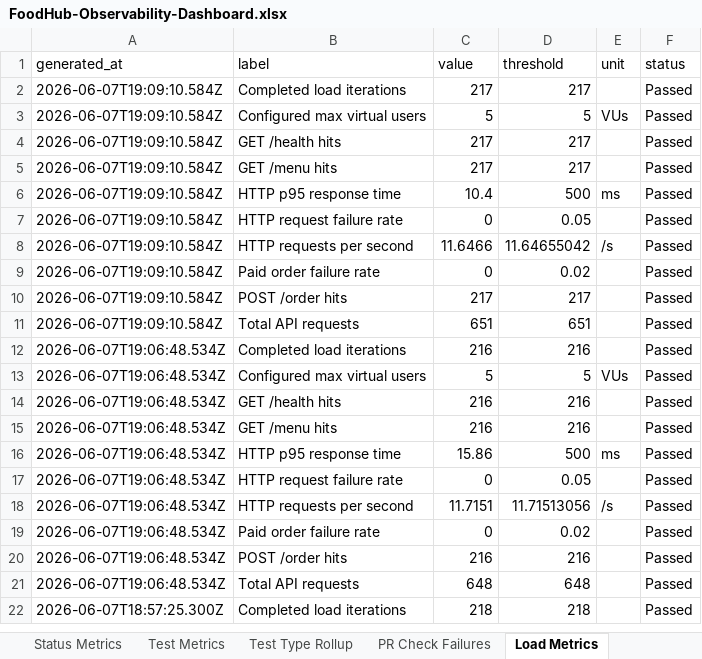
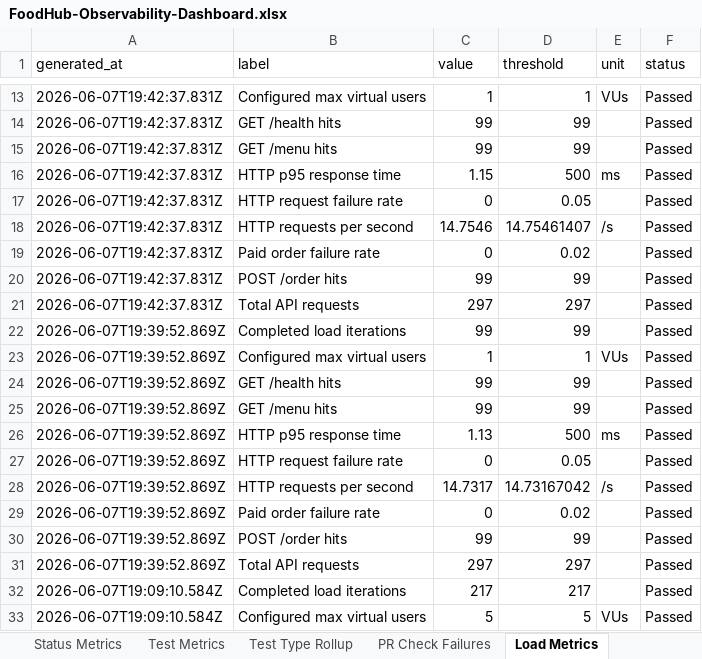
Before and after one commit to Sainath1503/FoodHubProject, an Excel workbook: qa-artifacts/FoodHub-Observability-Dashboard.xlsx, sheet Load Metrics, drawn as a sheet; only a part is shown, gaps mark what is left out; the shorter side is filled out with more unchanged rows; values as stored, in another font and other column widths than the file's, no borders; the diff covers the shown part only; the diff names each change by its address in the sheet, - before the commit and + after, or states it on an @@ line.

```diff
--- a/qa-artifacts/FoodHub-Observability-Dashboard.xlsx (sheet Load Metrics)
+++ b/qa-artifacts/FoodHub-Observability-Dashboard.xlsx (sheet Load Metrics)
+row 13: 2026-06-07T19:42:37.831Z | Configured max virtual users | 1 | 1 | VUs | Passed
+row 14: 2026-06-07T19:42:37.831Z | GET /health hits | 99 | 99 |  | Passed
+row 15: 2026-06-07T19:42:37.831Z | GET /menu hits | 99 | 99 |  | Passed
+row 16: 2026-06-07T19:42:37.831Z | HTTP p95 response time | 1.15 | 500 | ms | Passed
+row 17: 2026-06-07T19:42:37.831Z | HTTP request failure rate | 0 | 0.05 |  | Passed
+row 18: 2026-06-07T19:42:37.831Z | HTTP requests per second | 14.7546 | 14.75461407 | /s | Passed
+row 19: 2026-06-07T19:42:37.831Z | Paid order failure rate | 0 | 0.02 |  | Passed
+row 20: 2026-06-07T19:42:37.831Z | POST /order hits | 99 | 99 |  | Passed
+row 21: 2026-06-07T19:42:37.831Z | Total API requests | 297 | 297 |  | Passed
+row 22: 2026-06-07T19:39:52.869Z | Completed load iterations | 99 | 99 |  | Passed
+row 23: 2026-06-07T19:39:52.869Z | Configured max virtual users | 1 | 1 | VUs | Passed
+row 24: 2026-06-07T19:39:52.869Z | GET /health hits | 99 | 99 |  | Passed
+row 25: 2026-06-07T19:39:52.869Z | GET /menu hits | 99 | 99 |  | Passed
+row 26: 2026-06-07T19:39:52.869Z | HTTP p95 response time | 1.13 | 500 | ms | Passed
+row 27: 2026-06-07T19:39:52.869Z | HTTP request failure rate | 0 | 0.05 |  | Passed
+row 28: 2026-06-07T19:39:52.869Z | HTTP requests per second | 14.7317 | 14.73167042 | /s | Passed
+row 29: 2026-06-07T19:39:52.869Z | Paid order failure rate | 0 | 0.02 |  | Passed
+row 30: 2026-06-07T19:39:52.869Z | POST /order hits | 99 | 99 |  | Passed
+row 31: 2026-06-07T19:39:52.869Z | Total API requests | 297 | 297 |  | Passed
```
Also changed, not shown: 11 added rows elsewhere in this sheet, sheet Request Logs, sheet Test Metrics, sheet Coverage Metrics, sheet Dashboard, sheet Load Rollup, sheet Run History, 5 more sheets, hidden cells, charts or pictures, qa-artifacts/FoodHub-AI-Test-Analysis.xlsx, 12 other files.
